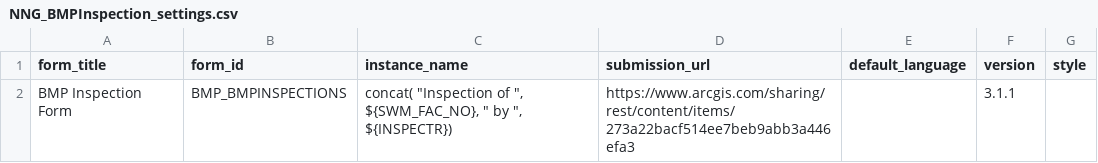
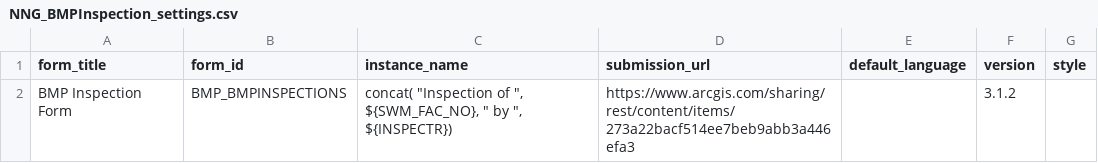
Before and after one commit to kcigeospatial/MDOT-SHA-NPDES-Next-Gen, a CSV file: config/survey123/NNG_BMPInspection_settings.csv, drawn as a sheet.

```diff
--- a/config/survey123/NNG_BMPInspection_settings.csv
+++ b/config/survey123/NNG_BMPInspection_settings.csv
@@ -1,2 +1,2 @@
 form_title,form_id,instance_name,submission_url,default_language,version,style
-BMP Inspection Form,BMP_BMPINSPECTIONS,"concat( ""Inspection of "", ${SWM_FAC_NO}, "" by "", ${INSPECTR})",https://www.arcgis.com/sharing/rest/content/items/273a22bacf514ee7beb9abb3a446efa3,,3.1.1,
+BMP Inspection Form,BMP_BMPINSPECTIONS,"concat( ""Inspection of "", ${SWM_FAC_NO}, "" by "", ${INSPECTR})",https://www.arcgis.com/sharing/rest/content/items/273a22bacf514ee7beb9abb3a446efa3,,3.1.2,
```
Also changed, not shown: config/survey123/NNG_BMPInspection_choices.csv.
